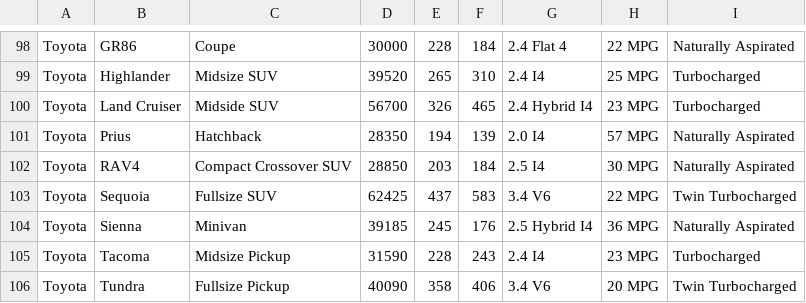
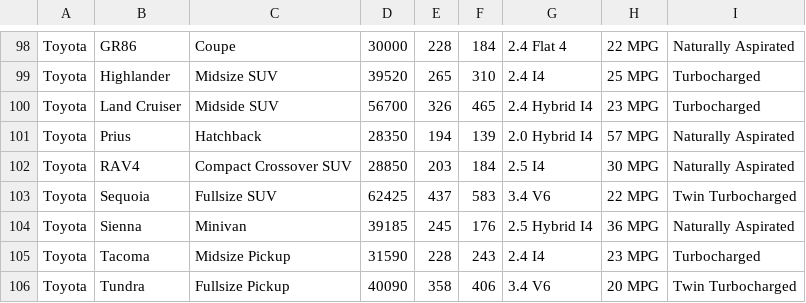
Before and after one commit to KeithPhaneuf2026/SE126-Phaneuf-202520, a CSV file: Week 8/Final Lab/2025CarList.csv, drawn as a sheet; only a part is shown, gaps mark what is left out.

```diff
--- a/Week 8/Final Lab/2025CarList.csv
+++ b/Week 8/Final Lab/2025CarList.csv
@@ -100,3 +100,3 @@ Toyota,Highlander,Midsize SUV,39520,265,310,2.4 I4,25 MPG,Turbocharged
 Toyota,Land Cruiser,Midside SUV,56700,326,465,2.4 Hybrid I4,23 MPG,Turbocharged
-Toyota,Prius,Hatchback,28350,194,139,2.0 I4,57 MPG,Naturally Aspirated
+Toyota,Prius,Hatchback,28350,194,139,2.0 Hybrid I4,57 MPG,Naturally Aspirated
 Toyota,RAV4,Compact Crossover SUV,28850,203,184,2.5 I4,30 MPG,Naturally Aspirated
```
Also changed, not shown: 1 other file.
